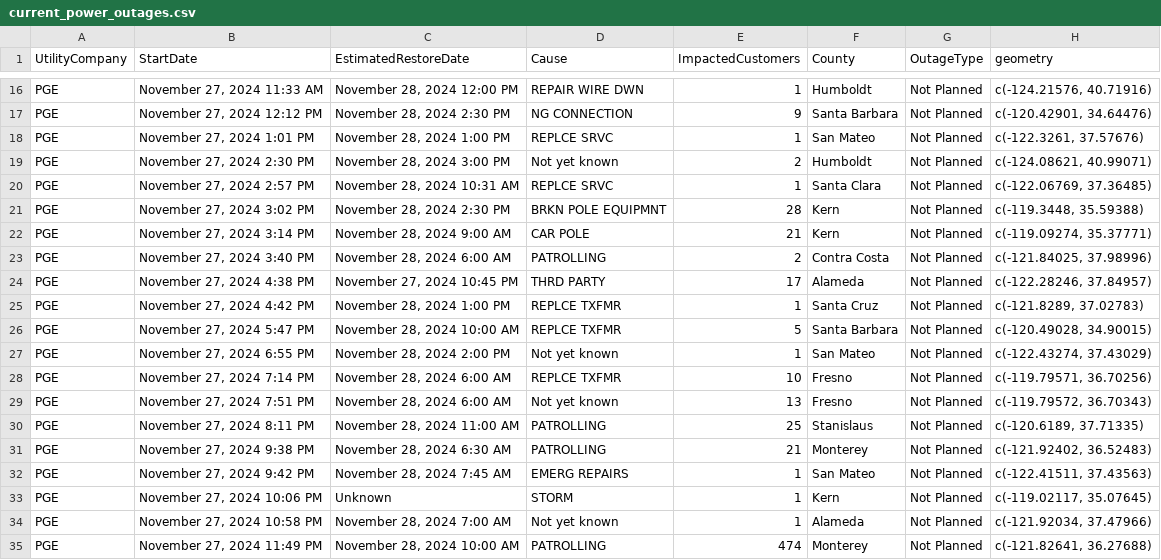
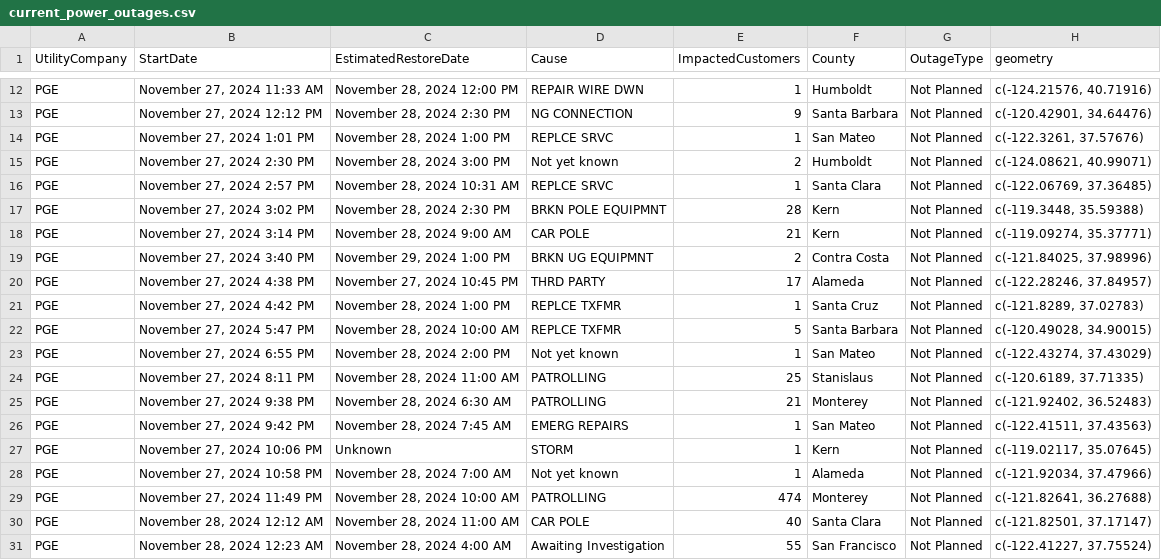
Before and after one commit to abcotvdata/power_outage_tracker, a CSV file: current_power_outages.csv, drawn as a sheet; only a part is shown, gaps mark what is left out; the shorter side is filled out with more unchanged rows; the diff covers the shown part only.

```diff
--- a/current_power_outages.csv
+++ b/current_power_outages.csv
@@ -22,3 +18,3 @@ PGE,"November 27, 2024  3:02 PM","November 28, 2024  2:30 PM",BRKN POLE EQUIPMNT
 PGE,"November 27, 2024  3:14 PM","November 28, 2024  9:00 AM",CAR POLE,21,Kern,Not Planned,"c(-119.09274, 35.37771)"
-PGE,"November 27, 2024  3:40 PM","November 28, 2024  6:00 AM",PATROLLING,2,Contra Costa,Not Planned,"c(-121.84025, 37.98996)"
+PGE,"November 27, 2024  3:40 PM","November 29, 2024  1:00 PM",BRKN UG EQUIPMNT,2,Contra Costa,Not Planned,"c(-121.84025, 37.98996)"
 PGE,"November 27, 2024  4:38 PM","November 27, 2024 10:45 PM",THRD PARTY,17,Alameda,Not Planned,"c(-122.28246, 37.84957)"
@@ -27,4 +23,2 @@ PGE,"November 27, 2024  5:47 PM","November 28, 2024 10:00 AM",REPLCE TXFMR,5,San
 PGE,"November 27, 2024  6:55 PM","November 28, 2024  2:00 PM",Not yet known,1,San Mateo,Not Planned,"c(-122.43274, 37.43029)"
-PGE,"November 27, 2024  7:14 PM","November 28, 2024  6:00 AM",REPLCE TXFMR,10,Fresno,Not Planned,"c(-119.79571, 36.70256)"
-PGE,"November 27, 2024  7:51 PM","November 28, 2024  6:00 AM",Not yet known,13,Fresno,Not Planned,"c(-119.79572, 36.70343)"
 PGE,"November 27, 2024  8:11 PM","November 28, 2024 11:00 AM",PATROLLING,25,Stanislaus,Not Planned,"c(-120.6189, 37.71335)"
```
Also changed, not shown: 3 added rows, 5 removed rows and 19 edited cells elsewhere in this file, 5 other files.
